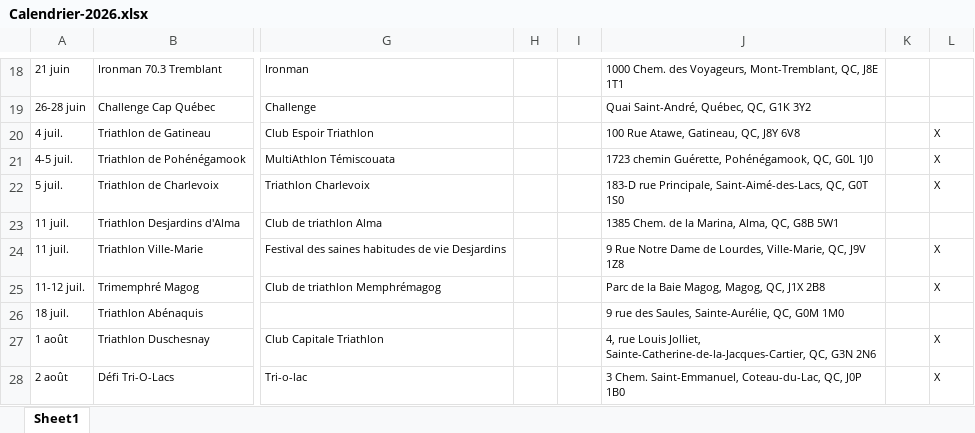
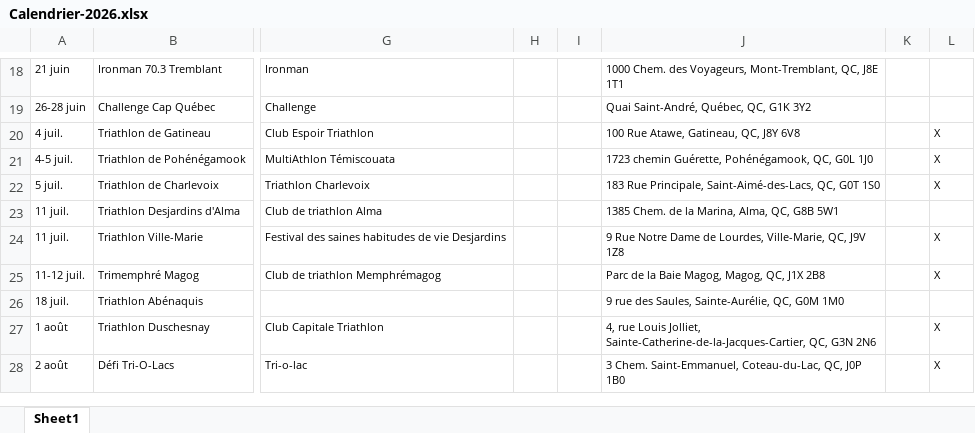
Before and after one commit to Eirefred/mon.projet-tri, an Excel workbook: Calendrier-2026.xlsx, sheet Sheet1, drawn as a sheet; only a part is shown, gaps mark what is left out; values as stored, in another font and other column widths than the file's, no borders; the diff names each change by its address in the sheet, - before the commit and + after, or states it on an @@ line.

Commit message:
Update Calendrier-2026.xlsx

```diff
--- a/Calendrier-2026.xlsx (sheet Sheet1)
+++ b/Calendrier-2026.xlsx (sheet Sheet1)
-J22: 183-D rue Principale, Saint-Aimé-des-Lacs,…
+J22: 183 Rue Principale, Saint-Aimé-des-Lacs,…
```
